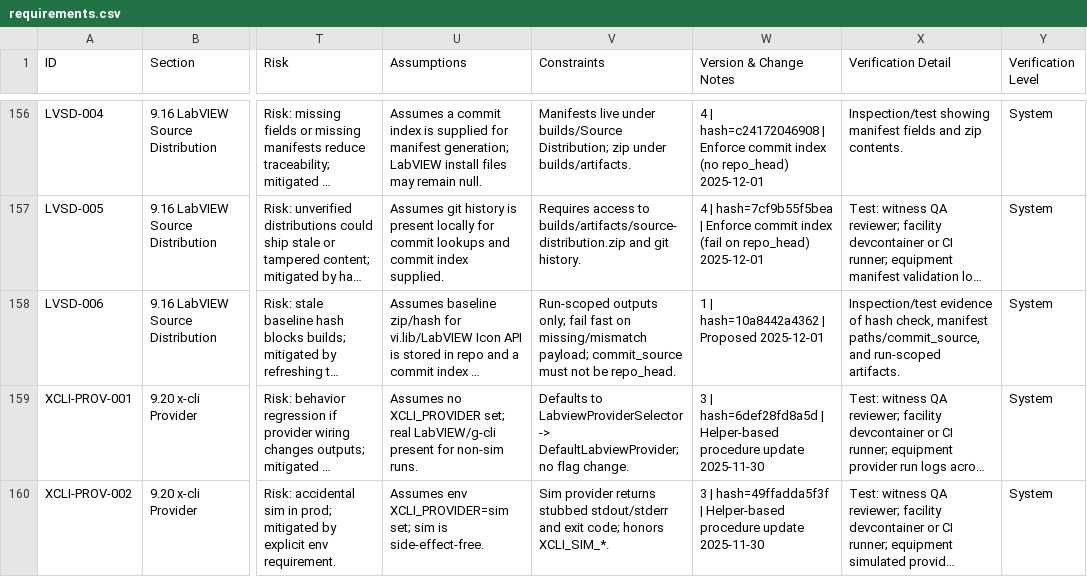
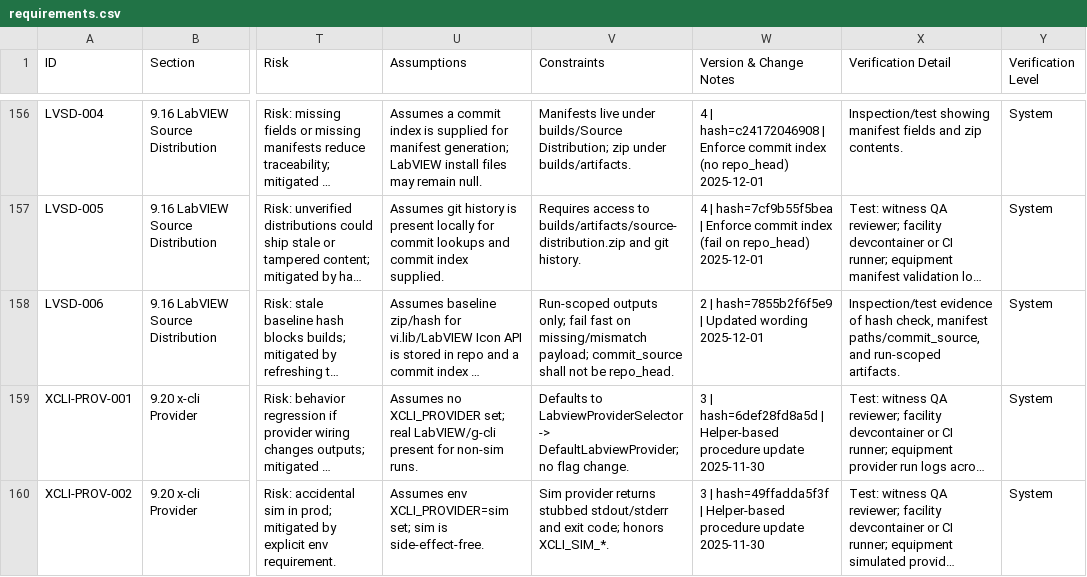
Before and after one commit to LabVIEW-Community-CI-CD/labview-icon-editor-sandbox, a CSV file: docs/requirements/requirements.csv, drawn as a sheet; only a part is shown, gaps mark what is left out; long unchanged cells end in …; the diff names each change by its address in the sheet, - before the commit and + after, or states it on an @@ line.

Commit message:
docs: update LVSD-006 wording and version hash

```diff
--- a/docs/requirements/requirements.csv
+++ b/docs/requirements/requirements.csv
-V158 (Constraints): …payload; commit_source must not be…
+V158 (Constraints): …payload; commit_source shall not be…
-W158 (Version & Change Notes): 1 | hash=10a8442a4362 | Proposed 2025-12-01
+W158 (Version & Change Notes): 2 | hash=7855b2f6f5e9 | Updated wording 2025-12-01
```
